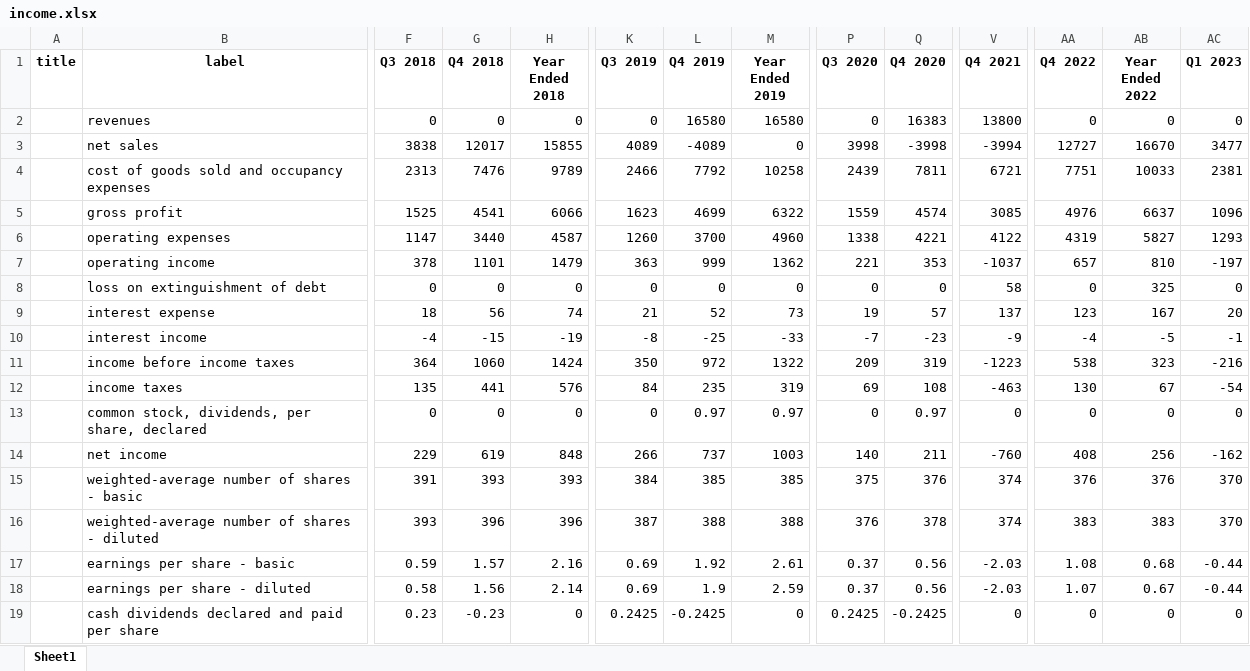
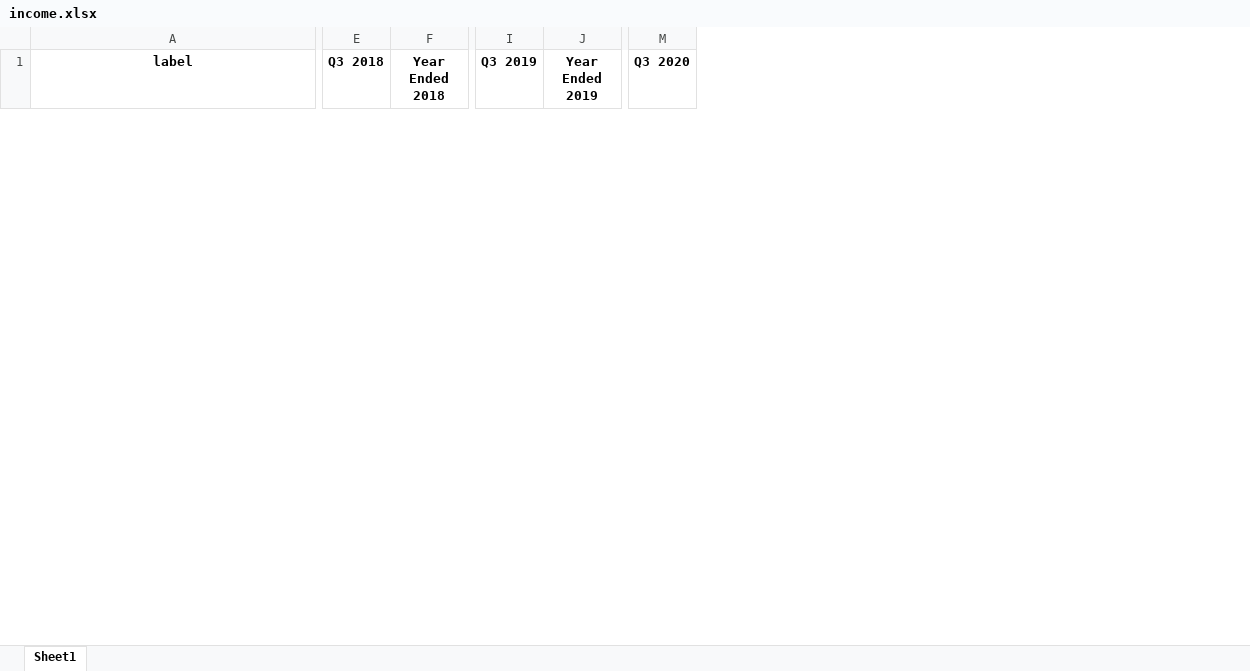
Before and after one commit to Julia-Susser/Financial-Statements, an Excel workbook: output/raw/income.xlsx, sheet Sheet1, drawn as a sheet; only a part is shown, gaps mark what is left out; values as stored, in another font and other column widths than the file's, no borders; removed rows and columns are numbered as before the commit, all else as after; rows hold the shown columns only; the diff covers the shown part only; the diff names each change by its address in the sheet, - before the commit and + after, or states it on an @@ line.

Commit message:
work on parsing income statement

```diff
--- a/output/raw/income.xlsx (sheet Sheet1)
+++ b/output/raw/income.xlsx (sheet Sheet1)
-column A (title), empty
-column G (Q4 2018), empty
-column L (Q4 2019), empty
-column Q (Q4 2020), empty
-column V (Q4 2021), empty
-column AA (Q4 2022), empty
-column AB (Year Ended 2022), empty
-column AC (Q1 2023), empty
-row 2:  | revenues | 0 | 0 | 0 | 0 | 16580 | 16580 | 0 | 16383 | 13800 | 0 | 0 | 0
-row 3:  | net sales | 3838 | 12017 | 15855 | 4089 | -4089 | 0 | 3998 | -3998 | -3994 | 12727 | 16670 | 3477
-row 4:  | cost of goods sold and occupancy expenses | 2313 | 7476 | 9789 | 2466 | 7792 | 10258 | 2439 | 7811 | 6721 | 7751 | 10033 | 2381
-row 5:  | gross profit | 1525 | 4541 | 6066 | 1623 | 4699 | 6322 | 1559 | 4574 | 3085 | 4976 | 6637 | 1096
-row 6:  | operating expenses | 1147 | 3440 | 4587 | 1260 | 3700 | 4960 | 1338 | 4221 | 4122 | 4319 | 5827 | 1293
-row 7:  | operating income | 378 | 1101 | 1479 | 363 | 999 | 1362 | 221 | 353 | -1037 | 657 | 810 | -197
-row 8:  | loss on extinguishment of debt | 0 | 0 | 0 | 0 | 0 | 0 | 0 | 0 | 58 | 0 | 325 | 0
-row 9:  | interest expense | 18 | 56 | 74 | 21 | 52 | 73 | 19 | 57 | 137 | 123 | 167 | 20
-row 10:  | interest income | -4 | -15 | -19 | -8 | -25 | -33 | -7 | -23 | -9 | -4 | -5 | -1
-row 11:  | income before income taxes | 364 | 1060 | 1424 | 350 | 972 | 1322 | 209 | 319 | -1223 | 538 | 323 | -216
-row 12:  | income taxes | 135 | 441 | 576 | 84 | 235 | 319 | 69 | 108 | -463 | 130 | 67 | -54
-row 13:  | common stock, dividends, per share, declared | 0 | 0 | 0 | 0 | 0.97 | 0.97 | 0 | 0.97 | 0 | 0 | 0 | 0
-row 14:  | net income | 229 | 619 | 848 | 266 | 737 | 1003 | 140 | 211 | -760 | 408 | 256 | -162
-row 15:  | weighted-average number of shares - basic | 391 | 393 | 393 | 384 | 385 | 385 | 375 | 376 | 374 | 376 | 376 | 370
-row 16:  | weighted-average number of shares - diluted | 393 | 396 | 396 | 387 | 388 | 388 | 376 | 378 | 374 | 383 | 383 | 370
-row 17:  | earnings per share - basic | 0.59 | 1.57 | 2.16 | 0.69 | 1.92 | 2.61 | 0.37 | 0.56 | -2.03 | 1.08 | 0.68 | -0.44
-row 18:  | earnings per share - diluted | 0.58 | 1.56 | 2.14 | 0.69 | 1.9 | 2.59 | 0.37 | 0.56 | -2.03 | 1.07 | 0.67 | -0.44
-row 19:  | cash dividends declared and paid per share | 0.23 | -0.23 | 0 | 0.2425 | -0.2425 | 0 | 0.2425 | -0.2425 | 0 | 0 | 0 | 0
```
Also changed, not shown: 42 added rows elsewhere in this sheet, 4 other files.
